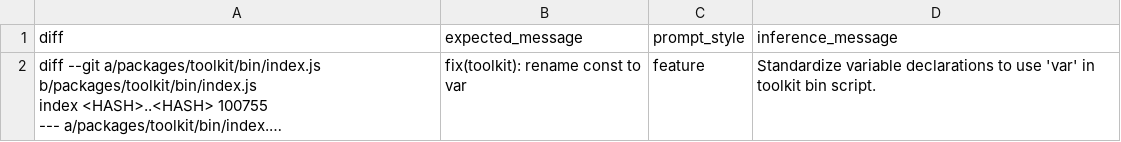
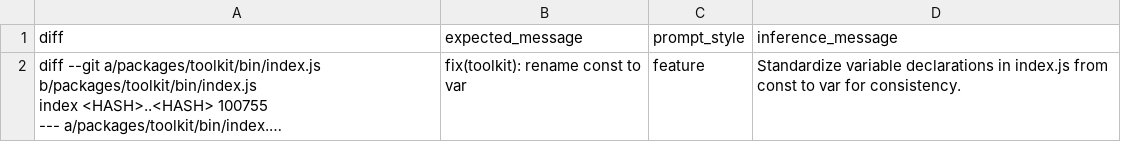
Before and after one commit to Ahmedsabry11/commit-message-generator, a CSV file: dataset/samples/evaluation_results/openai_results_js_2.csv, drawn as a sheet; long unchanged cells end in …; the diff names each change by its address in the sheet, - before the commit and + after, or states it on an @@ line.

Commit message:
add evaluation script

```diff
--- a/dataset/samples/evaluation_results/openai_results_js_2.csv
+++ b/dataset/samples/evaluation_results/openai_results_js_2.csv
-D2 (inference_message): …variable declarations to use 'var' in toolkit bin script.
+D2 (inference_message): …variable declarations in index.js from const to var for consistency.
```
Also changed, not shown: dataset/samples/evaluation_results/gemini_results_js_2.csv, 4 other files.
